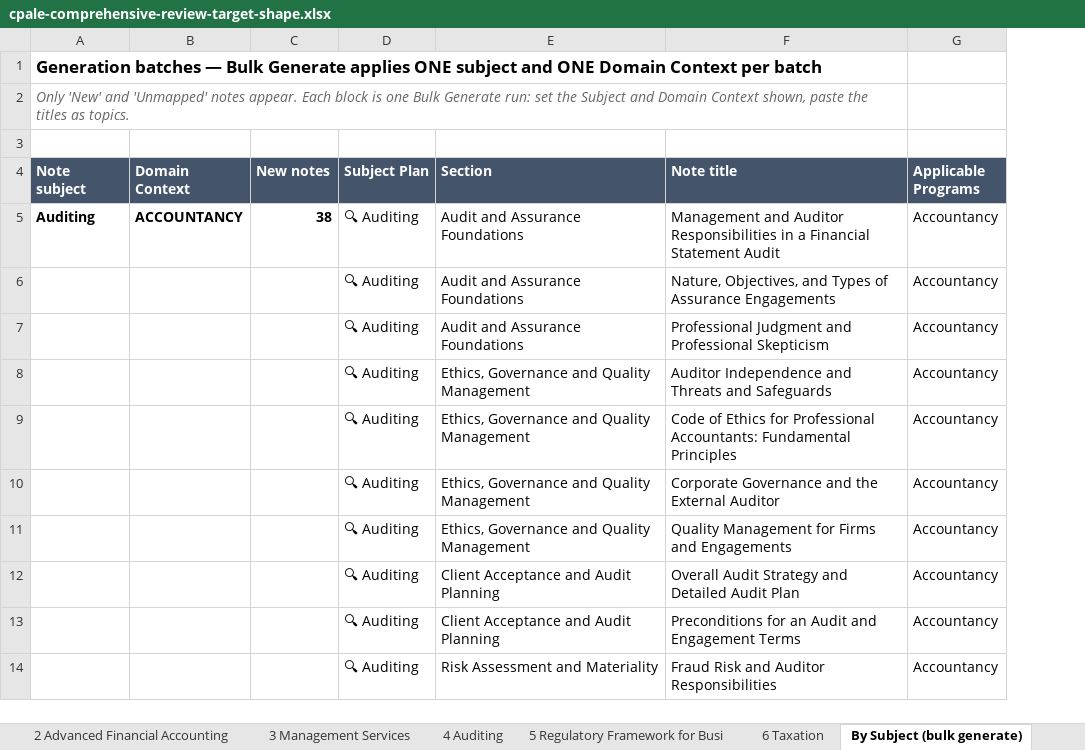
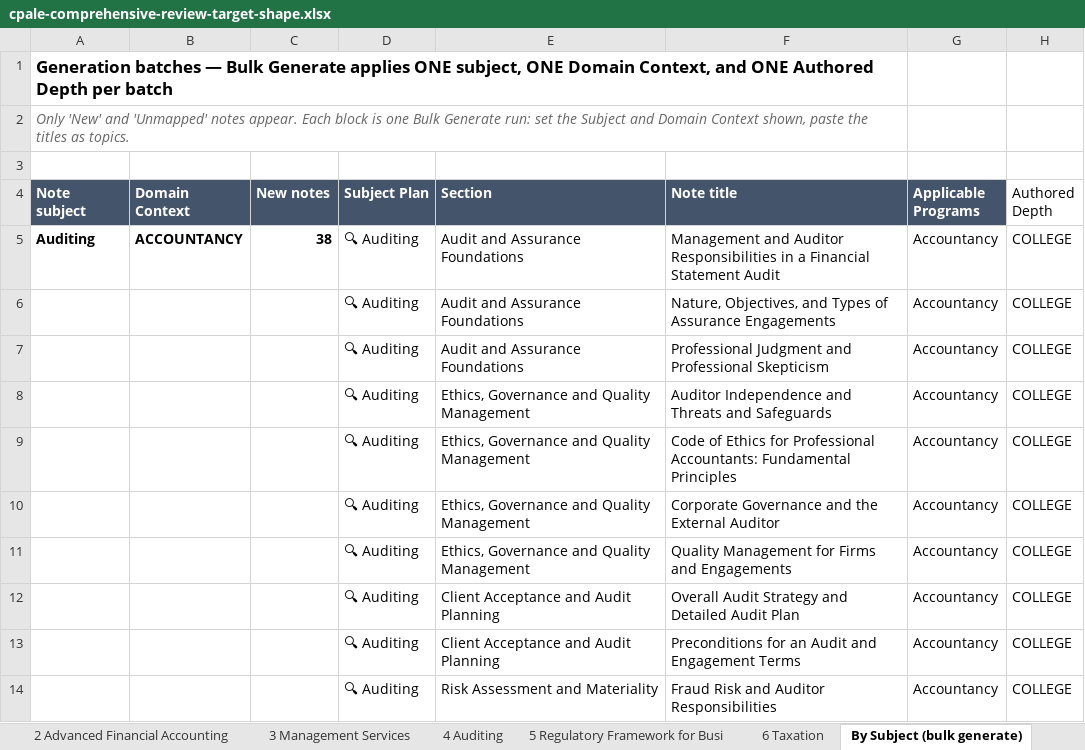
Before and after one commit to einarjohnlagera/study-snap, an Excel workbook: docs/curriculum/cpale-comprehensive-review-target-shape.xlsx, sheet By Subject (bulk generate), drawn as a sheet; only a part is shown; values as stored, in another font and other column widths than the file's, no borders; the diff names each change by its address in the sheet, - before the commit and + after, or states it on an @@ line.

```diff
--- a/docs/curriculum/cpale-comprehensive-review-target-shape.xlsx (sheet By Subject (bulk generate))
+++ b/docs/curriculum/cpale-comprehensive-review-target-shape.xlsx (sheet By Subject (bulk generate))
+column H (Authored Depth), rows 5-14: all COLLEGE
-A1 (Note subject): …applies ONE subject and ONE Domain Context per batch
+A1 (Note subject): …applies ONE subject, ONE Domain Context, and ONE Authored Depth per batch
```
Also changed, not shown: sheet 2 Advanced Financial Accounting, sheet 5 Regulatory Framework for Busi, sheet 6 Taxation, sheet 4 Auditing, sheet 3 Management Services, sheet 1 Financial Accounting and Repo, 1 more sheet, 3 other files.
